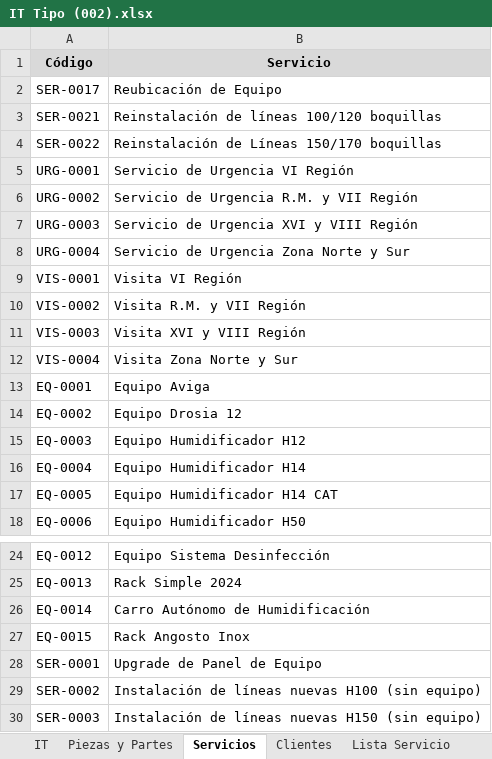
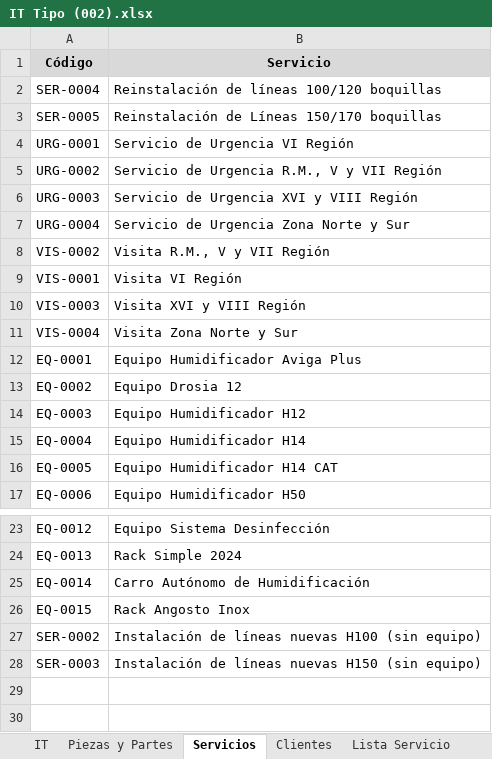
Before and after one commit to PIJ2025/Generador_IT, an Excel workbook: IT Tipo (002).xlsx, sheet Servicios, drawn as a sheet; only a part is shown, gaps mark what is left out; values as stored, in another font and other column widths than the file's, no borders; removed rows and columns are numbered as before the commit, all else as after; the diff names each change by its address in the sheet, - before the commit and + after, or states it on an @@ line.

```diff
--- a/IT Tipo (002).xlsx (sheet Servicios)
+++ b/IT Tipo (002).xlsx (sheet Servicios)
-row 2: SER-0017 | Reubicación de Equipo
-A2 (Código): SER-0021
+A2 (Código): SER-0004
-A3 (Código): SER-0022
+A3 (Código): SER-0005
-B5 (Servicio): Servicio de Urgencia R.M. y VII Región
+B5 (Servicio): Servicio de Urgencia R.M., V y VII Región
+row 8: VIS-0002 | Visita R.M., V y VII Región
-row 10: VIS-0002 | Visita R.M. y VII Región
-B12 (Servicio): Equipo Aviga
+B12 (Servicio): Equipo Humidificador Aviga Plus
-row 28: SER-0001 | Upgrade de Panel de Equipo
```
Also changed, not shown: sheet Piezas y Partes, sheet Clientes, sheet Lista Servicio.
